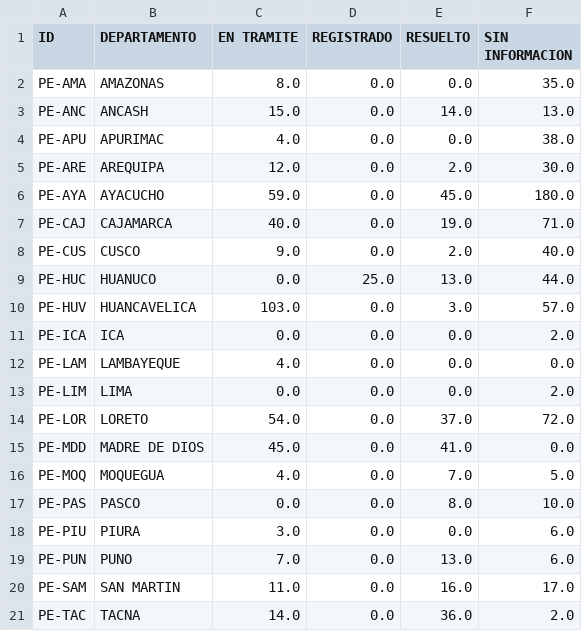
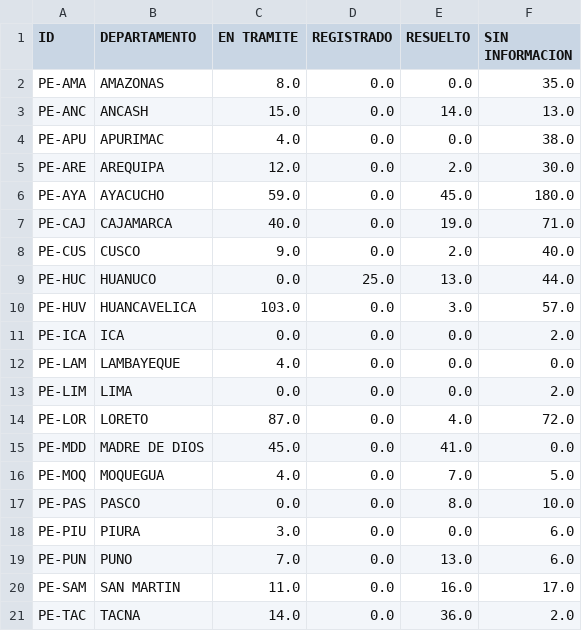
Before and after one commit to GenyLeong/nulidad_electoral, a CSV file: tabla_mapa_FP.csv, drawn as a sheet.

```diff
--- a/tabla_mapa_FP.csv
+++ b/tabla_mapa_FP.csv
@@ -13,3 +13,3 @@ PE-LAM,LAMBAYEQUE,4.0,0.0,0.0,0.0
 PE-LIM,LIMA,0.0,0.0,0.0,2.0
-PE-LOR,LORETO,54.0,0.0,37.0,72.0
+PE-LOR,LORETO,87.0,0.0,4.0,72.0
 PE-MDD,MADRE DE DIOS,45.0,0.0,41.0,0.0
```
Also changed, not shown: resultado_total.csv, tabla_FP.csv.
